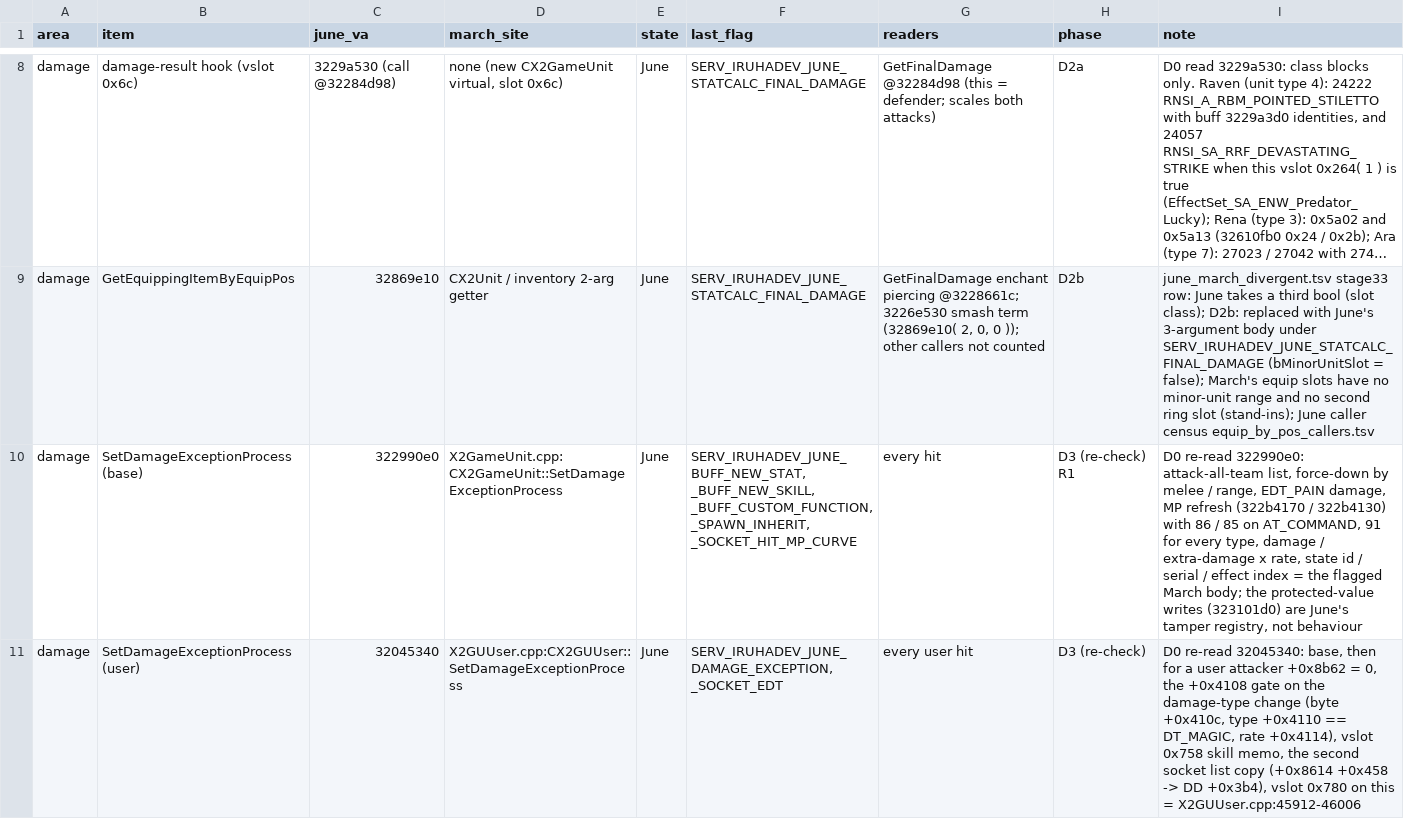
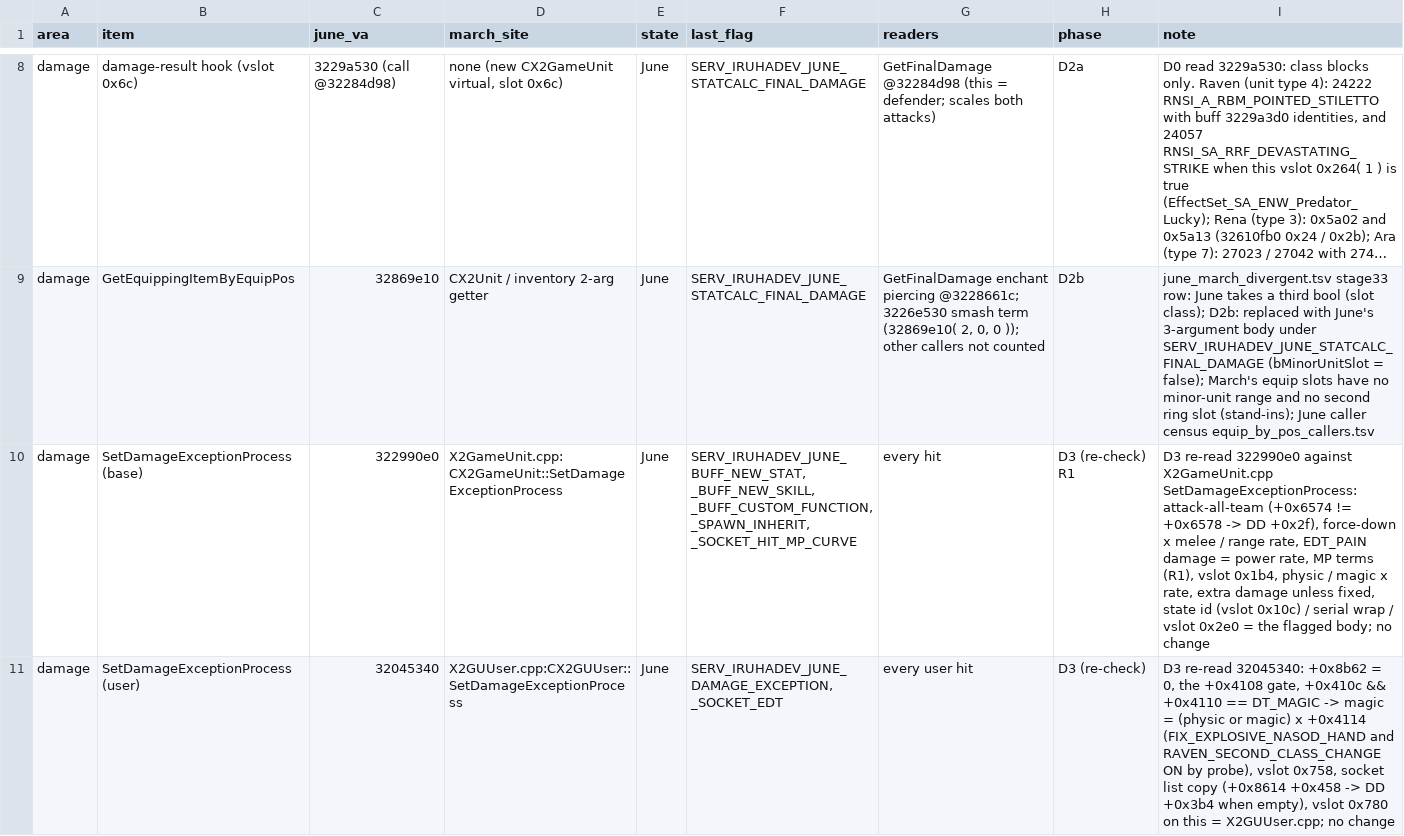
Before and after one commit to pftmclub/els0114_luciel, a TSV file: june2017_re/statcalc/statcalc_map.tsv, drawn as a sheet; only a part is shown, gaps mark what is left out; long unchanged cells end in …; the diff covers the shown part only; the diff names each change by its address in the sheet, - before the commit and + after, or states it on an @@ line.

```diff
--- a/june2017_re/statcalc/statcalc_map.tsv
+++ b/june2017_re/statcalc/statcalc_map.tsv
-I10 (note): D0 re-read 322990e0: attack-all-team list, force-down by melee / range, EDT_PAIN damage, MP refresh (322b4170 / 322b4130) with 86 / 85 on AT_COMMAND, 91 for every type, damage / extra-damage x rate, state id / serial / effect index = the flagged March body; the protected-value writes (323101d0) are June's tamper registry, not behaviour
+I10 (note): D3 re-read 322990e0 against X2GameUnit.cpp SetDamageExceptionProcess: attack-all-team (+0x6574 != +0x6578 -> DD +0x2f), force-down x melee / range rate, EDT_PAIN damage = power rate, MP terms (R1), vslot 0x1b4, physic / magic x rate, extra damage unless fixed, state id (vslot 0x10c) / serial wrap / vslot 0x2e0 = the flagged body; no change
-I11 (note): D0 re-read 32045340: base, then for a user attacker +0x8b62 = 0, the +0x4108 gate on the damage-type change (byte +0x410c, type +0x4110 == DT_MAGIC, rate +0x4114), vslot 0x758 skill memo, the second socket list copy (+0x8614 +0x458 -> DD +0x3b4), vslot 0x780 on this = X2GUUser.cpp:45912-46006
+I11 (note): D3 re-read 32045340: +0x8b62 = 0, the +0x4108 gate, +0x410c && +0x4110 == DT_MAGIC -> magic = (physic or magic) x +0x4114 (FIX_EXPLOSIVE_NASOD_HAND and RAVEN_SECOND_CLASS_CHANGE ON by probe), vslot 0x758, socket list copy (+0x8614 +0x458 -> DD +0x3b4 when empty), vslot 0x780 on this = X2GUUser.cpp; no change
```
Also changed, not shown: 1 added row and 16 edited cells elsewhere in this file, tools/data/june_march_divergent.tsv, 18 other files.
